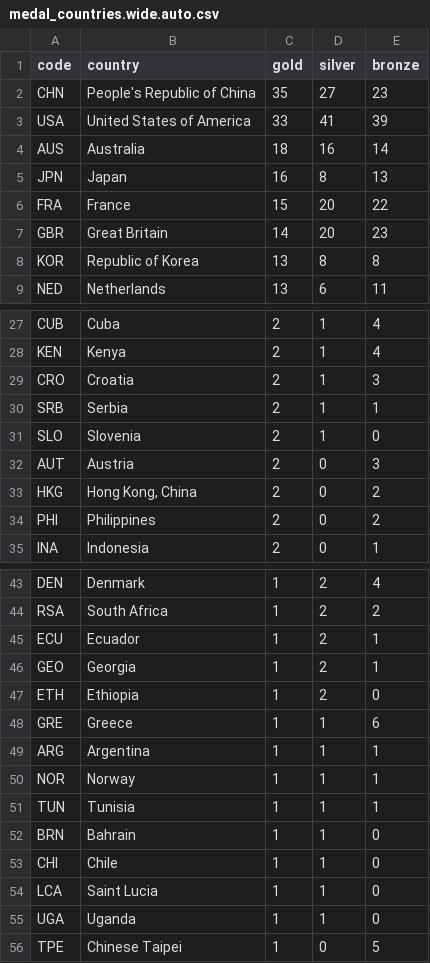
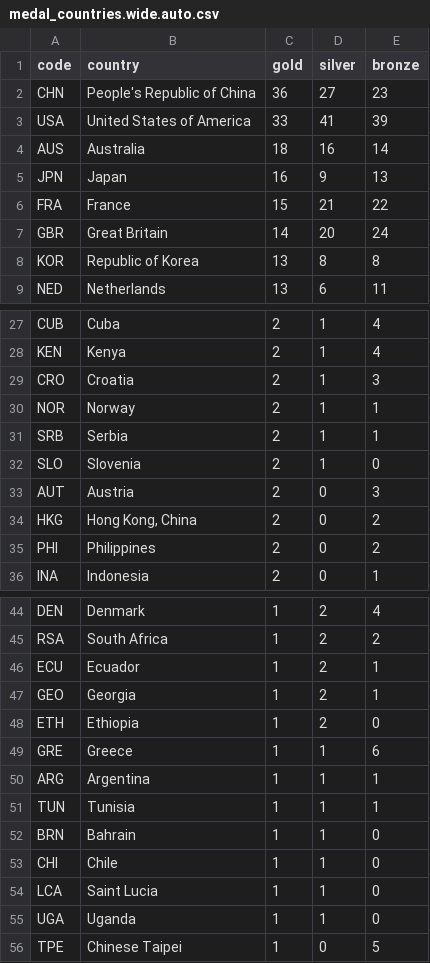
Before and after one commit to taniki/paris2024-data, a CSV file: datasets/medal_countries.wide.auto.csv, drawn as a sheet; only a part is shown, gaps mark what is left out.

```diff
--- a/datasets/medal_countries.wide.auto.csv
+++ b/datasets/medal_countries.wide.auto.csv
@@ -1,8 +1,8 @@
 code,country,gold,silver,bronze
-CHN,People's Republic of China,35,27,23
+CHN,People's Republic of China,36,27,23
 USA,United States of America,33,41,39
 AUS,Australia,18,16,14
-JPN,Japan,16,8,13
-FRA,France,15,20,22
-GBR,Great Britain,14,20,23
+JPN,Japan,16,9,13
+FRA,France,15,21,22
+GBR,Great Britain,14,20,24
 KOR,Republic of Korea,13,8,8
@@ -29,2 +29,3 @@ KEN,Kenya,2,1,4
 CRO,Croatia,2,1,3
+NOR,Norway,2,1,1
 SRB,Serbia,2,1,1
@@ -49,3 +50,2 @@ GRE,Greece,1,1,6
 ARG,Argentina,1,1,1
-NOR,Norway,1,1,1
 TUN,Tunisia,1,1,1
```
Also changed, not shown: datasets/medal_countries.long.auto.csv, datasets/medallists.csv, 1 other file.
